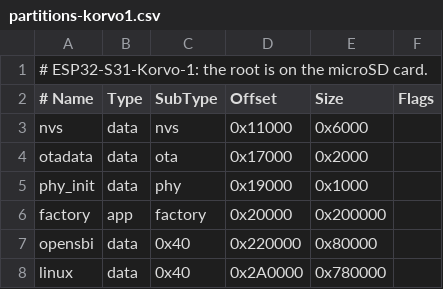
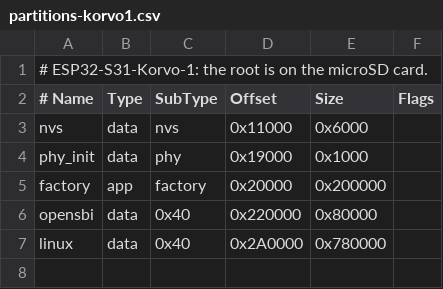
Before and after one commit to annoyedmilk/esp32-s31-linux, a CSV file: bootloader/partitions-korvo1.csv, drawn as a sheet.

Commit message:
Remove the unused OTA data partition of the Korvo-1
The loader has one factory app and no OTA app partitions, so the
bootloader never reads otadata.  The standalone layout dropped it
already.  No other partition moves, so an update needs only a new
partition table, which make flash writes.

```diff
--- a/bootloader/partitions-korvo1.csv
+++ b/bootloader/partitions-korvo1.csv
@@ -3,3 +3,2 @@
 nvs,      data, nvs,     0x11000,  0x6000,
-otadata,  data, ota,     0x17000,  0x2000,
 phy_init, data, phy,     0x19000,  0x1000,
```
